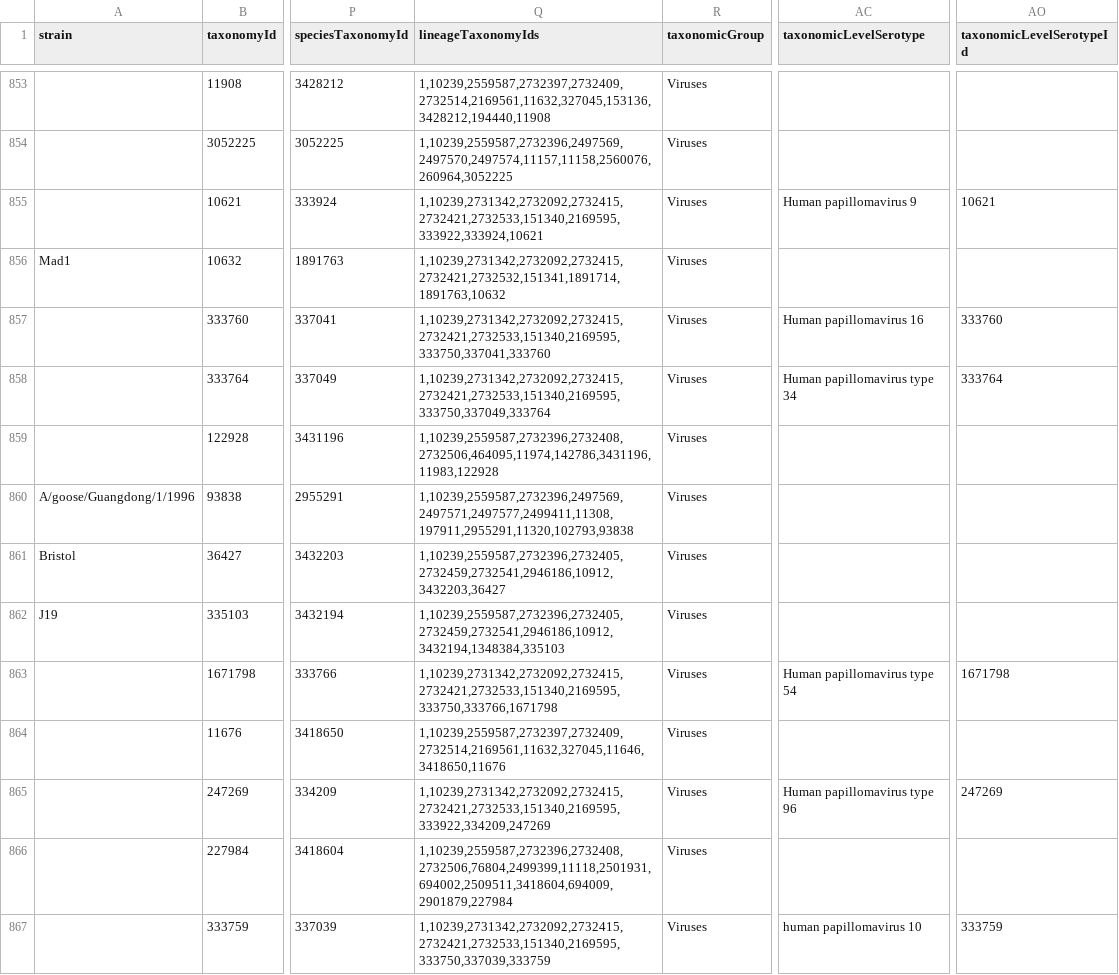
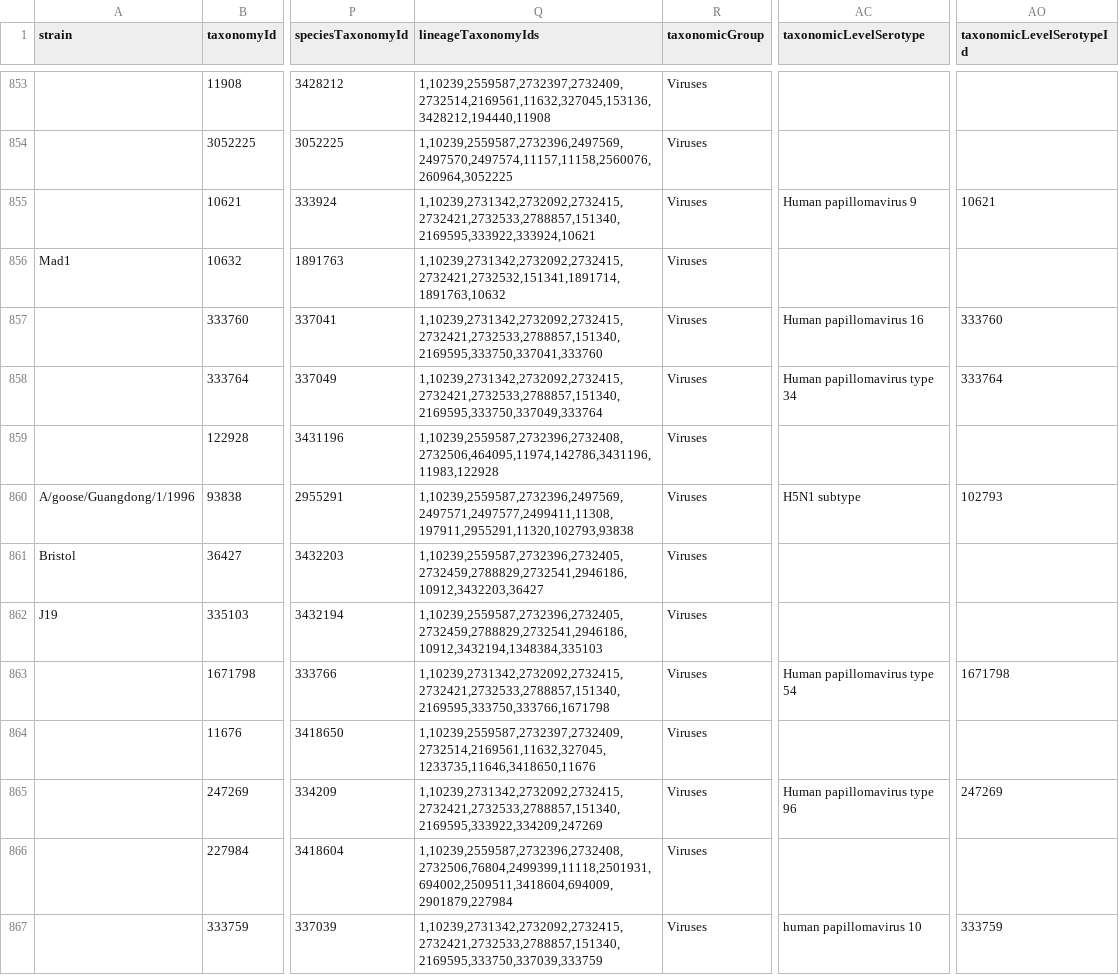
Before and after one commit to galaxyproject/brc-analytics, a TSV file: catalog/build/intermediate/genomes-from-ncbi.tsv, drawn as a sheet; only a part is shown, gaps mark what is left out; the diff covers the shown part only; the diff names each change by its address in the sheet, - before the commit and + after, or states it on an @@ line.

Commit message:
feat: properly ingest serotype and isolate info from ncbi api

```diff
--- a/catalog/build/intermediate/genomes-from-ncbi.tsv
+++ b/catalog/build/intermediate/genomes-from-ncbi.tsv
-Q855 (lineageTaxonomyIds): 1,10239,2731342,2732092,2732415,2732421,2732533,151340,2169595,333922,333924,10621
+Q855 (lineageTaxonomyIds): 1,10239,2731342,2732092,2732415,2732421,2732533,2788857,151340,2169595,333922,333924,10621
-Q857 (lineageTaxonomyIds): 1,10239,2731342,2732092,2732415,2732421,2732533,151340,2169595,333750,337041,333760
+Q857 (lineageTaxonomyIds): 1,10239,2731342,2732092,2732415,2732421,2732533,2788857,151340,2169595,333750,337041,333760
-Q858 (lineageTaxonomyIds): 1,10239,2731342,2732092,2732415,2732421,2732533,151340,2169595,333750,337049,333764
+Q858 (lineageTaxonomyIds): 1,10239,2731342,2732092,2732415,2732421,2732533,2788857,151340,2169595,333750,337049,333764
-AC860 (taxonomicLevelSerotype): (empty)
+AC860 (taxonomicLevelSerotype): H5N1 subtype
-AO860 (taxonomicLevelSerotypeId): (empty)
+AO860 (taxonomicLevelSerotypeId): 102793
-Q861 (lineageTaxonomyIds): 1,10239,2559587,2732396,2732405,2732459,2732541,2946186,10912,3432203,36427
+Q861 (lineageTaxonomyIds): 1,10239,2559587,2732396,2732405,2732459,2788829,2732541,2946186,10912,3432203,36427
-Q862 (lineageTaxonomyIds): 1,10239,2559587,2732396,2732405,2732459,2732541,2946186,10912,3432194,1348384,335103
+Q862 (lineageTaxonomyIds): 1,10239,2559587,2732396,2732405,2732459,2788829,2732541,2946186,10912,3432194,1348384,335103
-Q863 (lineageTaxonomyIds): 1,10239,2731342,2732092,2732415,2732421,2732533,151340,2169595,333750,333766,1671798
+Q863 (lineageTaxonomyIds): 1,10239,2731342,2732092,2732415,2732421,2732533,2788857,151340,2169595,333750,333766,1671798
-Q864 (lineageTaxonomyIds): 1,10239,2559587,2732397,2732409,2732514,2169561,11632,327045,11646,3418650,11676
+Q864 (lineageTaxonomyIds): 1,10239,2559587,2732397,2732409,2732514,2169561,11632,327045,1233735,11646,3418650,11676
-Q865 (lineageTaxonomyIds): 1,10239,2731342,2732092,2732415,2732421,2732533,151340,2169595,333922,334209,247269
+Q865 (lineageTaxonomyIds): 1,10239,2731342,2732092,2732415,2732421,2732533,2788857,151340,2169595,333922,334209,247269
-Q867 (lineageTaxonomyIds): 1,10239,2731342,2732092,2732415,2732421,2732533,151340,2169595,333750,337039,333759
+Q867 (lineageTaxonomyIds): 1,10239,2731342,2732092,2732415,2732421,2732533,2788857,151340,2169595,333750,337039,333759
```
Also changed, not shown: 141 edited cells elsewhere in this file, catalog/build/intermediate/outbreak-taxonomy-mapping.tsv, 5 other files.
